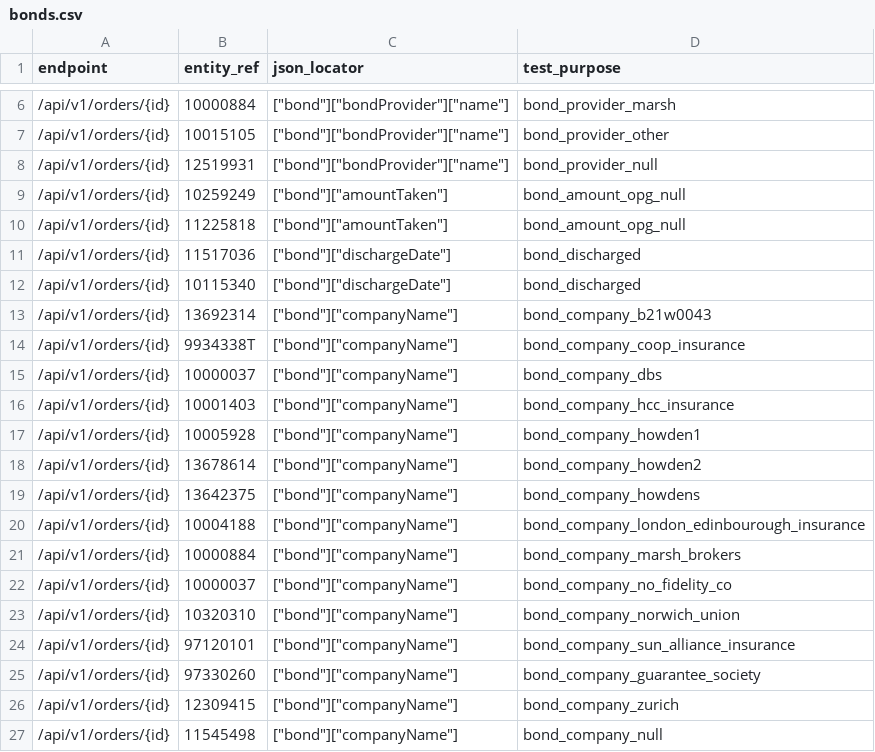
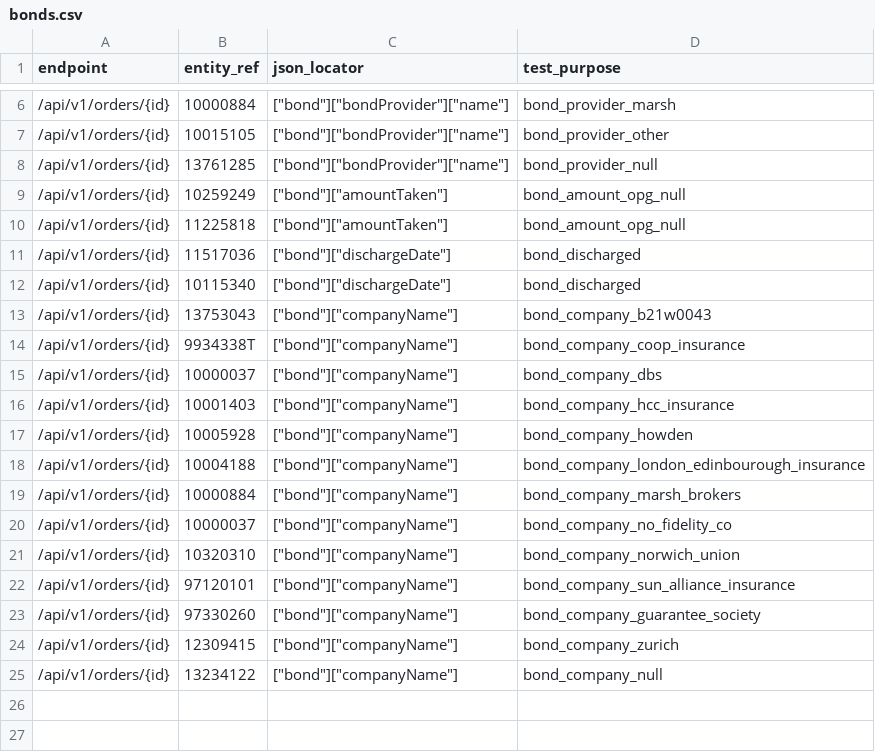
Before and after one commit to ministryofjustice/opg-data-casrec-migration, a CSV file: scripts/api_tests_generator/preprod_cases/bonds.csv, drawn as a sheet; only a part is shown, gaps mark what is left out.

```diff
--- a/scripts/api_tests_generator/preprod_cases/bonds.csv
+++ b/scripts/api_tests_generator/preprod_cases/bonds.csv
@@ -7,3 +7,3 @@ endpoint,entity_ref,json_locator,test_purpose
 /api/v1/orders/{id},10015105,["bond"]["bondProvider"]["name"],bond_provider_other
-/api/v1/orders/{id},12519931,["bond"]["bondProvider"]["name"],bond_provider_null
+/api/v1/orders/{id},13761285,["bond"]["bondProvider"]["name"],bond_provider_null
 /api/v1/orders/{id},10259249,["bond"]["amountTaken"],bond_amount_opg_null
@@ -12,3 +12,3 @@ endpoint,entity_ref,json_locator,test_purpose
 /api/v1/orders/{id},10115340,["bond"]["dischargeDate"],bond_discharged
-/api/v1/orders/{id},13692314,["bond"]["companyName"],bond_company_b21w0043
+/api/v1/orders/{id},13753043,["bond"]["companyName"],bond_company_b21w0043
 /api/v1/orders/{id},9934338T,["bond"]["companyName"],bond_company_coop_insurance
@@ -16,5 +16,3 @@ endpoint,entity_ref,json_locator,test_purpose
 /api/v1/orders/{id},10001403,["bond"]["companyName"],bond_company_hcc_insurance
-/api/v1/orders/{id},10005928,["bond"]["companyName"],bond_company_howden1
-/api/v1/orders/{id},13678614,["bond"]["companyName"],bond_company_howden2
-/api/v1/orders/{id},13642375,["bond"]["companyName"],bond_company_howdens
+/api/v1/orders/{id},10005928,["bond"]["companyName"],bond_company_howden
 /api/v1/orders/{id},10004188,["bond"]["companyName"],bond_company_london_edinbourough_insurance
@@ -26,2 +24,2 @@ endpoint,entity_ref,json_locator,test_purpose
 /api/v1/orders/{id},12309415,["bond"]["companyName"],bond_company_zurich
-/api/v1/orders/{id},11545498,["bond"]["companyName"],bond_company_null
+/api/v1/orders/{id},13234122,["bond"]["companyName"],bond_company_null
```
Also changed, not shown: scripts/api_tests_generator/preprod_cases/client_death_notifications.csv, scripts/api_tests_generator/preprod_cases/client_warnings.csv, 9 other files.
